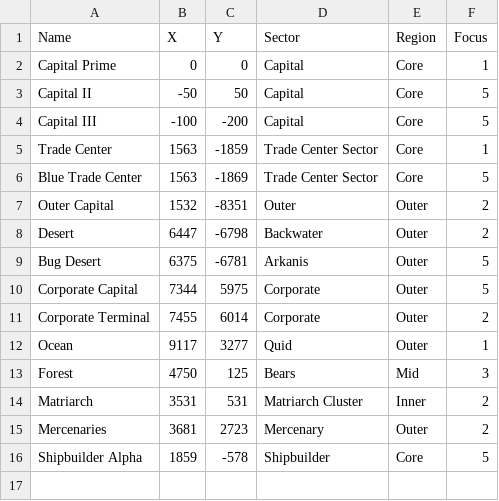
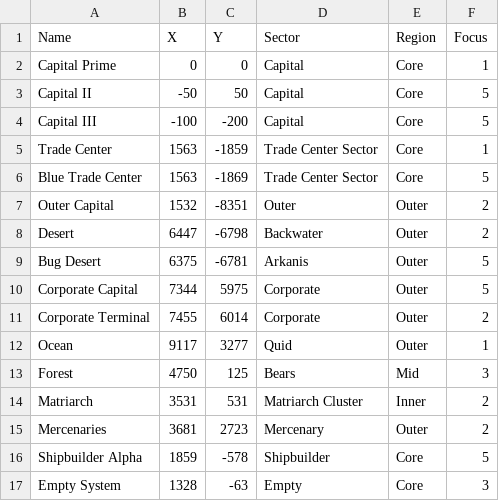
Before and after one commit to outoforbitdev/app-galaxy-map, a CSV file: .local/db/solar-systems.csv, drawn as a sheet.

```diff
--- a/.local/db/solar-systems.csv
+++ b/.local/db/solar-systems.csv
@@ -16 +16,2 @@ Mercenaries,3681,2723,Mercenary,Outer,2
 Shipbuilder Alpha,1859,-578,Shipbuilder,Core,5
+Empty System,1328,-63,Empty,Core,3
```
Also changed, not shown: 18 other files.
